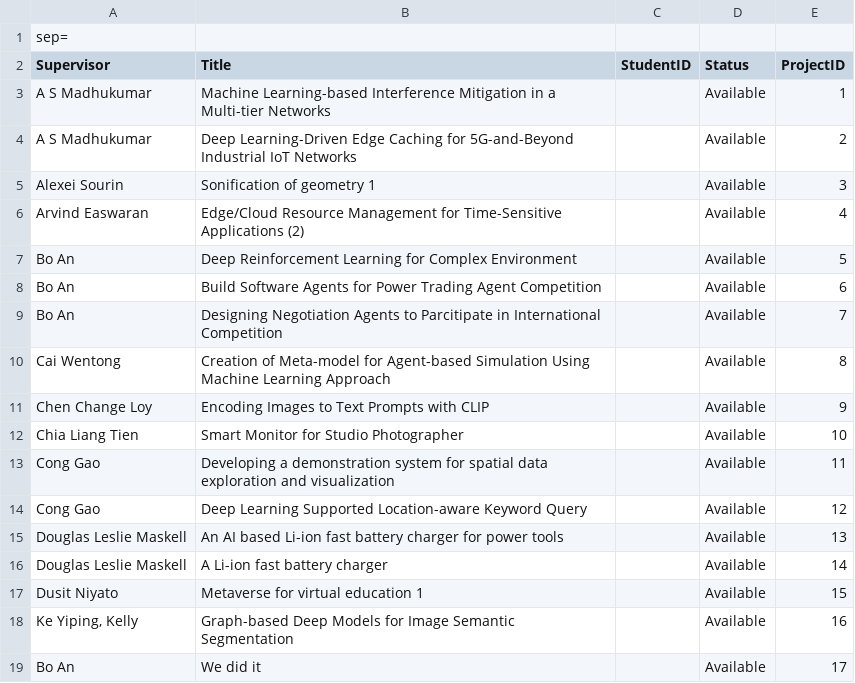
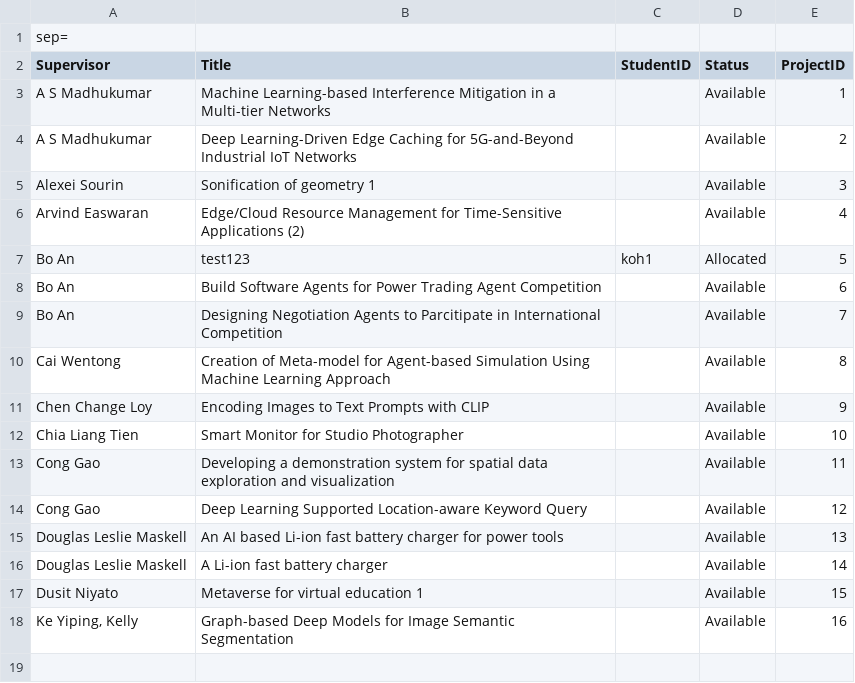
Before and after one commit to geraldd-d/SC2002-FYPManager, a CSV file: data/projectsList.csv, drawn as a sheet; removed rows and columns are numbered as before the commit, all else as after; the diff names each change by its address in the sheet, - before the commit and + after, or states it on an @@ line.

```diff
--- a/data/projectsList.csv
+++ b/data/projectsList.csv
-row 7: Bo An | Deep Reinforcement Learning for Complex Environment |  | Available | 5
+row 7: Bo An | test123 | koh1 | Allocated | 5
-row 19: Bo An | We did it |  | Available | 17
```
Also changed, not shown: data/studentsList.csv, 3 other files.
